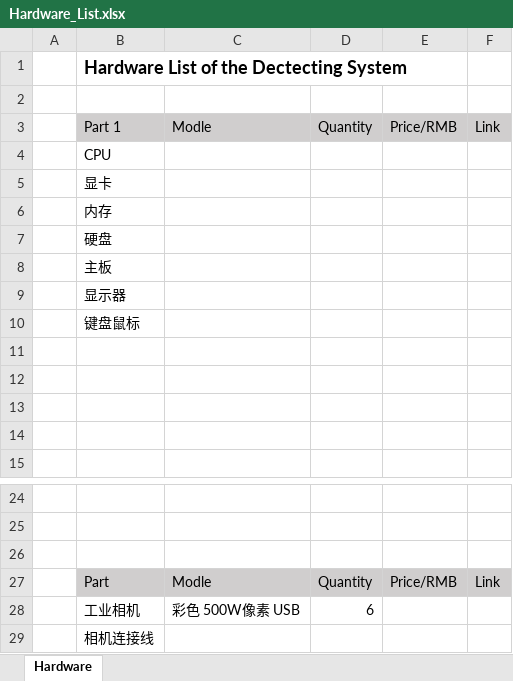
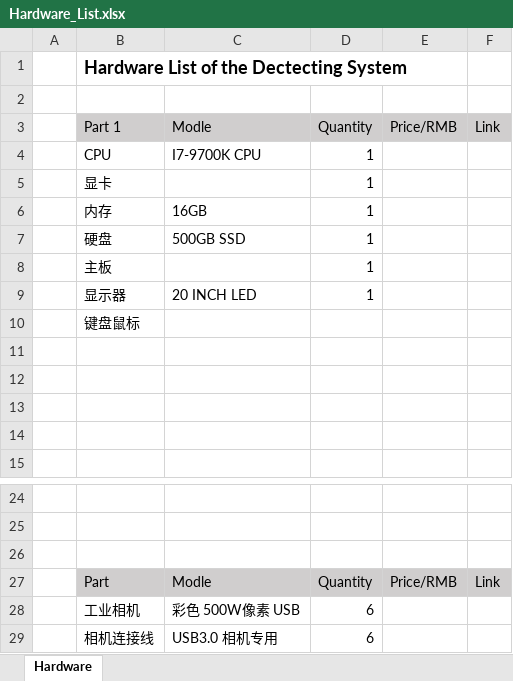
Before and after one commit to bigcheng123/Scratches-detected, an Excel workbook: Hardware_List.xlsx, sheet Hardware, drawn as a sheet; only a part is shown, gaps mark what is left out; values as stored, in another font and other column widths than the file's, no borders; removed rows and columns are numbered as before the commit, all else as after; the diff names each change by its address in the sheet, - before the commit and + after, or states it on an @@ line.

```diff
--- a/Hardware_List.xlsx (sheet Hardware)
+++ b/Hardware_List.xlsx (sheet Hardware)
-row 4:  | CPU
-row 5:  | 显卡
-row 6:  | 内存
-row 7:  | 硬盘
-row 8:  | 主板
-row 9:  | 显示器
+row 4:  | CPU | I7-9700K CPU | 1
+row 5:  | 显卡 |  | 1
+row 6:  | 内存 | 16GB | 1
+row 7:  | 硬盘 | 500GB SSD | 1
+row 8:  | 主板 |  | 1
+row 9:  | 显示器 | 20 INCH LED | 1
-row 29:  | 相机连接线
+row 29:  | 相机连接线 | USB3.0 相机专用 | 6
```
Also changed, not shown: 2 other files.
